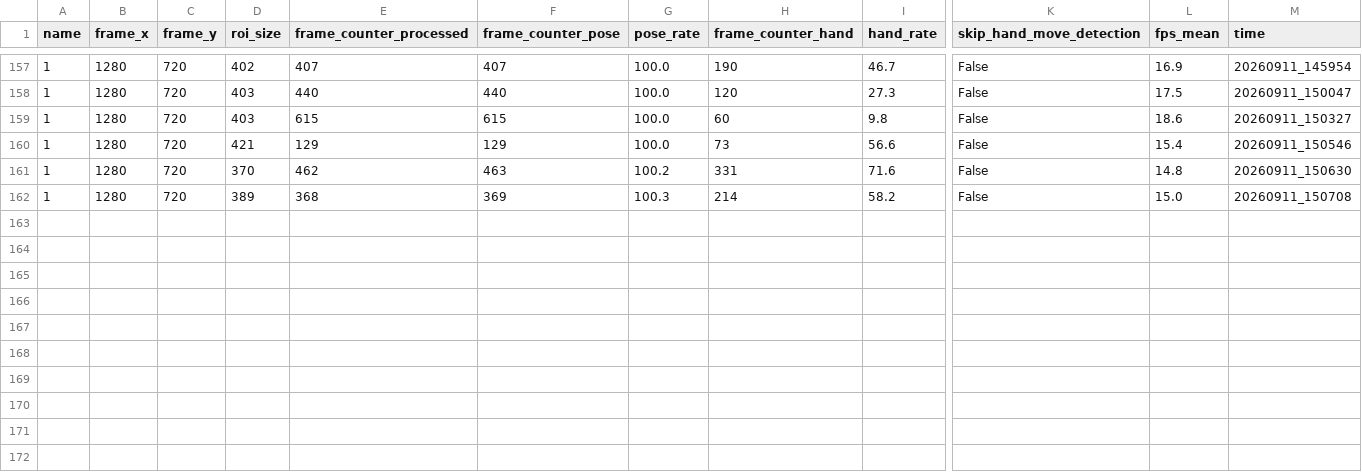
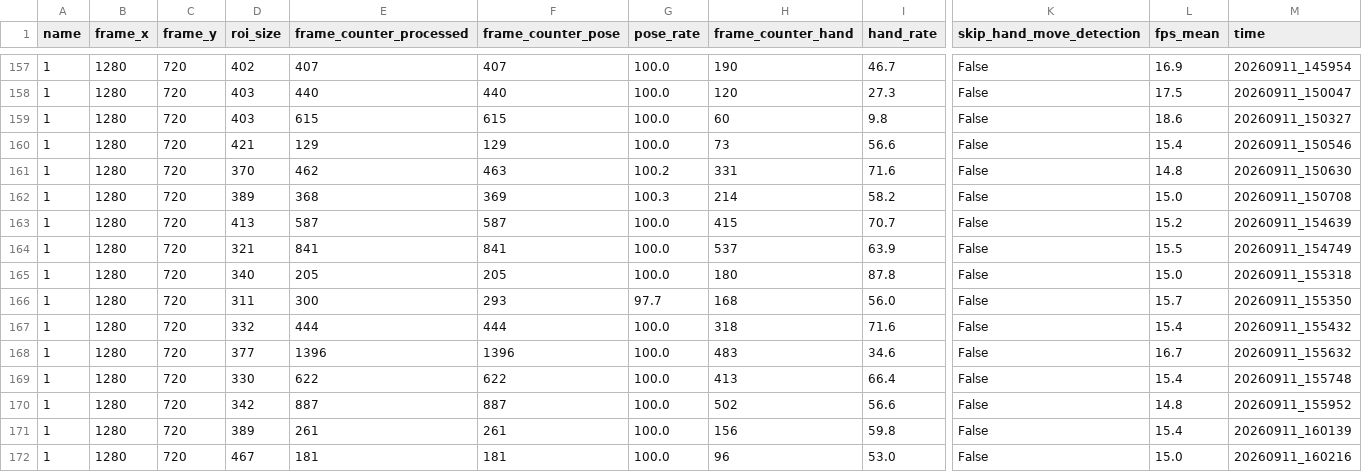
Before and after one commit to Eulelarve/Masterarbeit, a CSV file: python-code/HAND_detektionmethod_TEST.csv, drawn as a sheet; only a part is shown, gaps mark what is left out; rows hold the shown columns only; the diff names each change by its address in the sheet, - before the commit and + after, or states it on an @@ line.

Commit message:
home... vor test mit freunden

```diff
--- a/python-code/HAND_detektionmethod_TEST.csv
+++ b/python-code/HAND_detektionmethod_TEST.csv
+row 163: 1 | 1280 | 720 | 413 | 587 | 587 | 100.0 | 415 | 70.7 | False | 15.2 | 20260911_154639
+row 164: 1 | 1280 | 720 | 321 | 841 | 841 | 100.0 | 537 | 63.9 | False | 15.5 | 20260911_154749
+row 165: 1 | 1280 | 720 | 340 | 205 | 205 | 100.0 | 180 | 87.8 | False | 15.0 | 20260911_155318
+row 166: 1 | 1280 | 720 | 311 | 300 | 293 | 97.7 | 168 | 56.0 | False | 15.7 | 20260911_155350
+row 167: 1 | 1280 | 720 | 332 | 444 | 444 | 100.0 | 318 | 71.6 | False | 15.4 | 20260911_155432
+row 168: 1 | 1280 | 720 | 377 | 1396 | 1396 | 100.0 | 483 | 34.6 | False | 16.7 | 20260911_155632
+row 169: 1 | 1280 | 720 | 330 | 622 | 622 | 100.0 | 413 | 66.4 | False | 15.4 | 20260911_155748
+row 170: 1 | 1280 | 720 | 342 | 887 | 887 | 100.0 | 502 | 56.6 | False | 14.8 | 20260911_155952
+row 171: 1 | 1280 | 720 | 389 | 261 | 261 | 100.0 | 156 | 59.8 | False | 15.4 | 20260911_160139
+row 172: 1 | 1280 | 720 | 467 | 181 | 181 | 100.0 | 96 | 53.0 | False | 15.0 | 20260911_160216
```
Also changed, not shown: python-code/Move_grab_detection_methode_test.csv, 7 other files.
